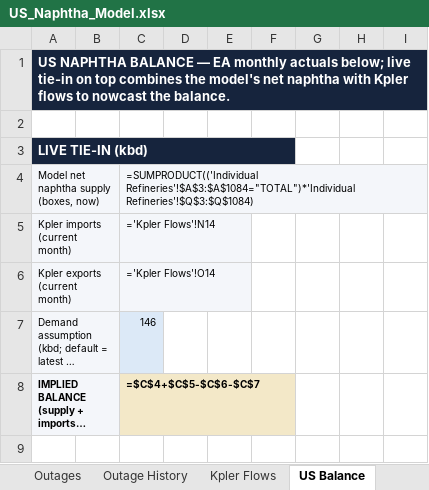
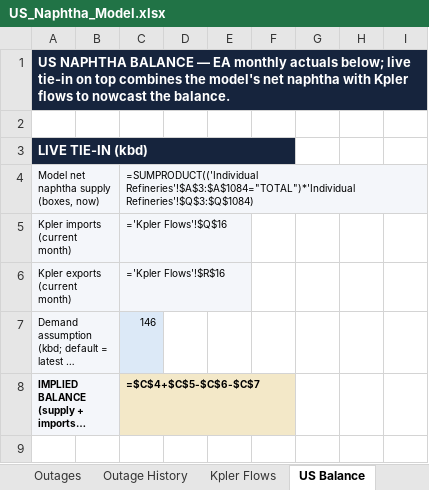
Before and after one commit to HoldenCole/Zero-Based-Model, an Excel workbook: dist/US_Naphtha_Model.xlsx, sheet US Balance, drawn as a sheet; only a part is shown; long unchanged cells end in …; values as stored, in another font and other column widths than the file's, no borders; formulas without a stored value are shown as written; charts and pictures not drawn; the diff names each change by its address in the sheet, - before the commit and + after, or states it on an @@ line.

```diff
--- a/dist/US_Naphtha_Model.xlsx (sheet US Balance)
+++ b/dist/US_Naphtha_Model.xlsx (sheet US Balance)
-C5: ='Kpler Flows'!N14
+C5: ='Kpler Flows'!$Q$16
-C6: ='Kpler Flows'!O14
+C6: ='Kpler Flows'!$R$16
```
Also changed, not shown: sheet Outages, sheet Cover, sheet Kpler Flows, sheet Outage History, sheet Assumptions, charts or pictures, 2 other files.
